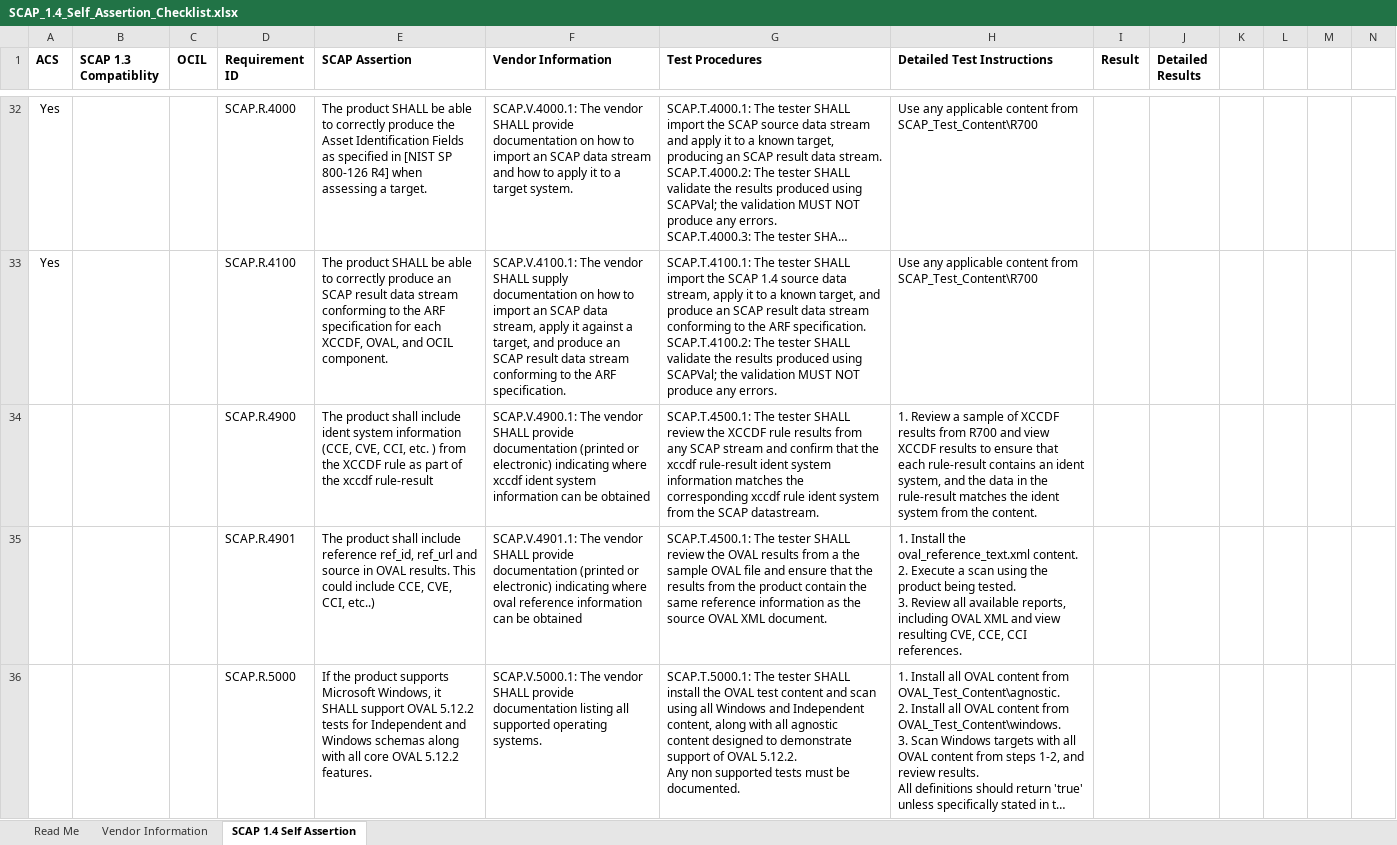
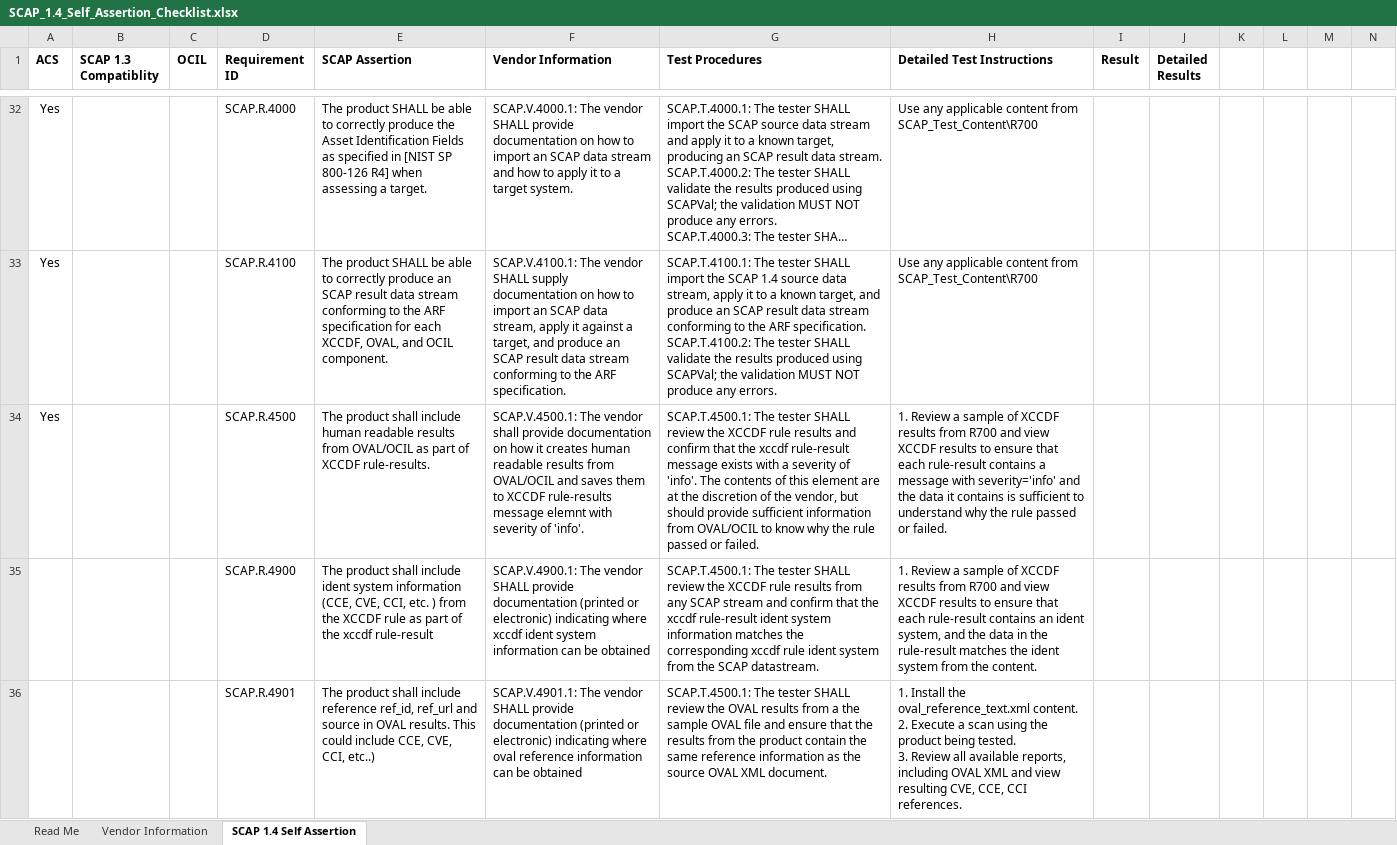
Before and after one commit to OVAL-Community/SCAP-Self-Assertion, an Excel workbook: SCAP_1.4/SCAP_1.4_Self_Assertion_Checklist.xlsx, sheet SCAP 1.4 Self Assertion, drawn as a sheet; only a part is shown, gaps mark what is left out; the shorter side is filled out with more unchanged rows; long unchanged cells end in …; values as stored, in another font and other column widths than the file's, no borders; rows hold the shown columns only; the diff names each change by its address in the sheet, - before the commit and + after, or states it on an @@ line.

Commit message:
Cleaned up scap test content benchmark ID's

```diff
--- a/SCAP_1.4/SCAP_1.4_Self_Assertion_Checklist.xlsx (sheet SCAP 1.4 Self Assertion)
+++ b/SCAP_1.4/SCAP_1.4_Self_Assertion_Checklist.xlsx (sheet SCAP 1.4 Self Assertion)
+row 34: Yes |  |  | SCAP.R.4500 | The product shall include human readable results from OVAL/OCIL as part of XCCDF rule-results. | SCAP.V.4500.1: The vendor shall provide documentation on how it creates human readable results from OVAL/OCIL and saves them to XCCDF rule-results message elemnt with severity of 'info'. | SCAP.T.4500.1: The tester SHALL review the XCCDF rule results and confirm that the xccdf rule-result message exists with a severity of 'info'. The contents of this element are at the discretion of the vendor, but should provide sufficient information from OVAL/OCIL to know why the rule passed or failed. | 1. Review a sample of XCCDF results from R700 and view XCCDF results to ensure that each rule-result contains a message with severity='info' and the data it contains is sufficient to understand why the rule passed or failed.
```
Also changed, not shown: sheet Read Me, sheet Vendor Information, 10 other files.
